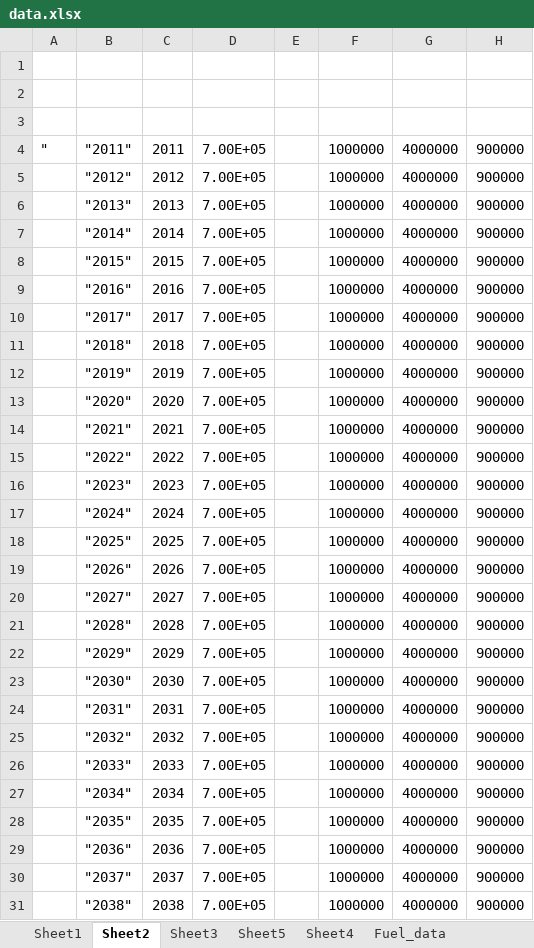
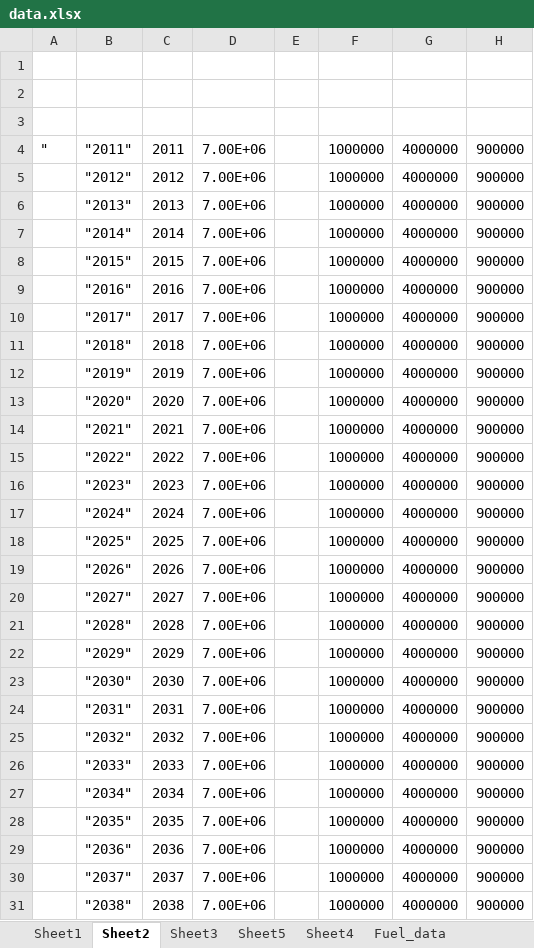
Before and after one commit to masonl31/global_shipping_model, an Excel workbook: data.xlsx, sheet Sheet2, drawn as a sheet; only a part is shown; values as stored, in another font and other column widths than the file's, no borders; the diff covers the shown part only; the diff names each change by its address in the sheet, - before the commit and + after, or states it on an @@ line.

```diff
--- a/data.xlsx (sheet Sheet2)
+++ b/data.xlsx (sheet Sheet2)
-D4:D31: 7.00E+05
+D4:D31: 7.00E+06
```
Also changed, not shown: 12 edited cells elsewhere in this sheet, sheet Sheet1, 5 other files.
